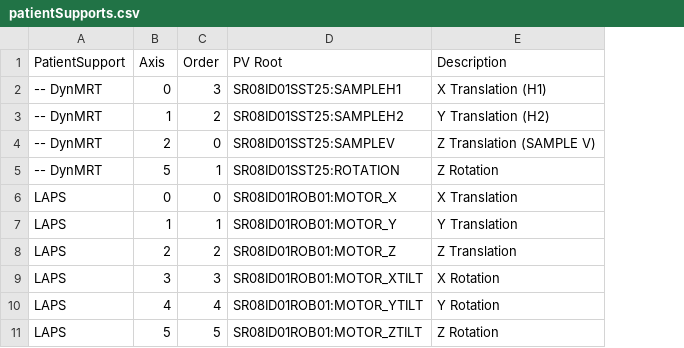
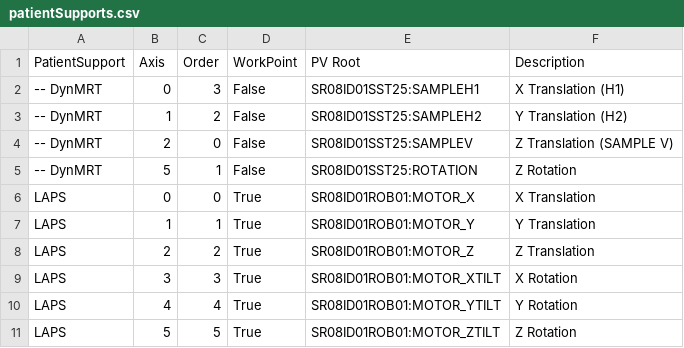
Before and after one commit to stylekilla/syncmrt, a CSV file: resources/database/patientSupports.csv, drawn as a sheet; the diff names each change by its address in the sheet, - before the commit and + after, or states it on an @@ line.

```diff
--- a/resources/database/patientSupports.csv
+++ b/resources/database/patientSupports.csv
+column D (WorkPoint), rows 2-11: False | False | False | False | True | True | True | True | True | True
```
Also changed, not shown: 11 other files.
